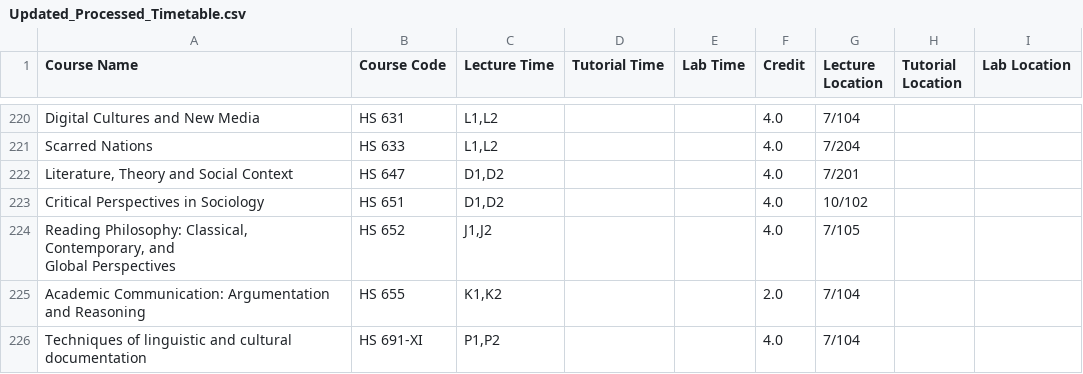
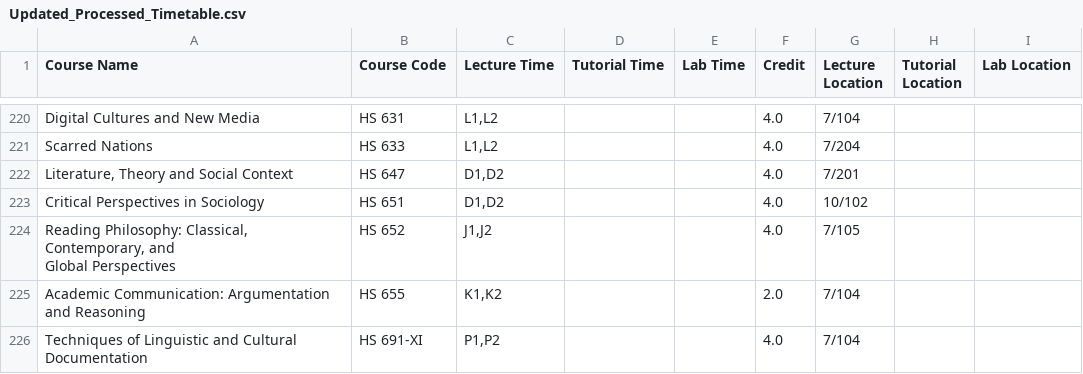
Before and after one commit to Naveen-Pal/timetable_2024-25, a CSV file: Updated_Processed_Timetable.csv, drawn as a sheet; only a part is shown, gaps mark what is left out; the diff covers the shown part only.

```diff
--- a/Updated_Processed_Timetable.csv
+++ b/Updated_Processed_Timetable.csv
@@ -228,2 +228,2 @@ Global Perspectives",HS 652,"J1,J2",,,4.0,7/105,,
 Academic Communication: Argumentation and Reasoning,HS 655,"K1,K2",,,2.0,7/104,,
-Techniques of linguistic and cultural documentation,HS 691-XI,"P1,P2",,,4.0,7/104,,
+Techniques of Linguistic and Cultural Documentation,HS 691-XI,"P1,P2",,,4.0,7/104,,
```
Also changed, not shown: 17 edited cells elsewhere in this file, Timetable.csv.
